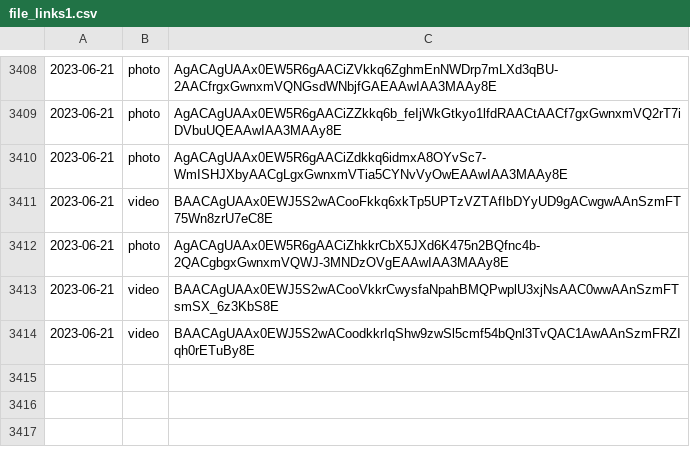
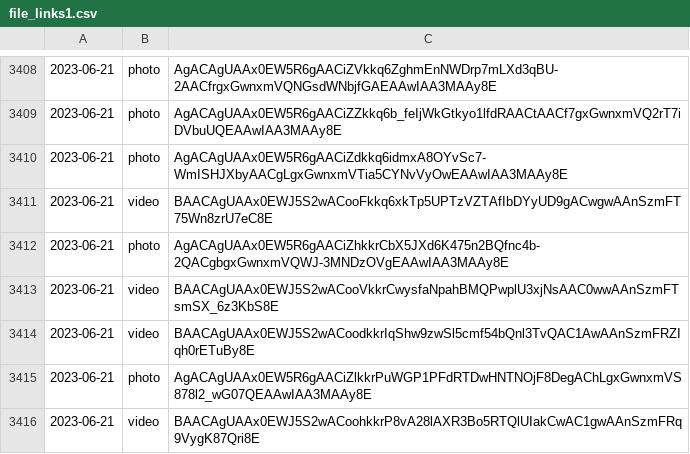
Before and after one commit to lahirunirmalx/csvdump, a CSV file: file_links1.csv, drawn as a sheet; only a part is shown, gaps mark what is left out.

Commit message:
adding changes 2023-06-21 13:55:38 2

```diff
--- a/file_links1.csv
+++ b/file_links1.csv
@@ -3414 +3414,3 @@
 2023-06-21,video,BAACAgUAAx0EWJ5S2wACoodkkrIqShw9zwSl5cmf54bQnl3TvQAC1AwAAnSzmFRZIqh0rETuBy8E
+2023-06-21,photo,AgACAgUAAx0EW5R6gAACiZlkkrPuWGP1PFdRTDwHNTNOjF8DegAChLgxGwnxmVS878l2_wG07QEAAwIAA3MAAy8E
+2023-06-21,video,BAACAgUAAx0EWJ5S2wACoohkkrP8vA28lAXR3Bo5RTQlUIakCwAC1gwAAnSzmFRq9VygK87Qri8E
```
